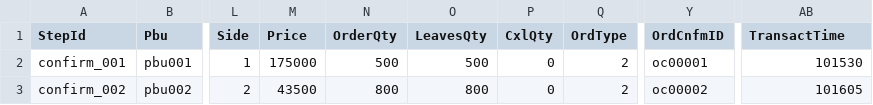
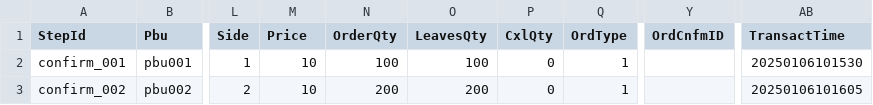
Before and after one commit to xinchentechnote/exchange-simulator, a CSV file: testcase/sse_32.csv, drawn as a sheet; only a part is shown, gaps mark what is left out; the diff names each change by its address in the sheet, - before the commit and + after, or states it on an @@ line.

```diff
--- a/testcase/sse_32.csv
+++ b/testcase/sse_32.csv
-M2 (Price): 175000
+M2 (Price): 10
-N2 (OrderQty): 500
+N2 (OrderQty): 100
-O2 (LeavesQty): 500
+O2 (LeavesQty): 100
-Q2:Q3 (OrdType): 2
+Q2:Q3 (OrdType): 1
-Y2 (OrdCnfmID): oc00001
+Y2 (OrdCnfmID): (empty)
-AB2 (TransactTime): 101530
+AB2 (TransactTime): 20250106101530
-M3 (Price): 43500
+M3 (Price): 10
-N3 (OrderQty): 800
+N3 (OrderQty): 200
-O3 (LeavesQty): 800
+O3 (LeavesQty): 200
-Y3 (OrdCnfmID): oc00002
+Y3 (OrdCnfmID): (empty)
-AB3 (TransactTime): 101605
+AB3 (TransactTime): 20250106101605
```
Also changed, not shown: testcase/sse_103.csv, testcase/sse_58.csv, 3 other files.
